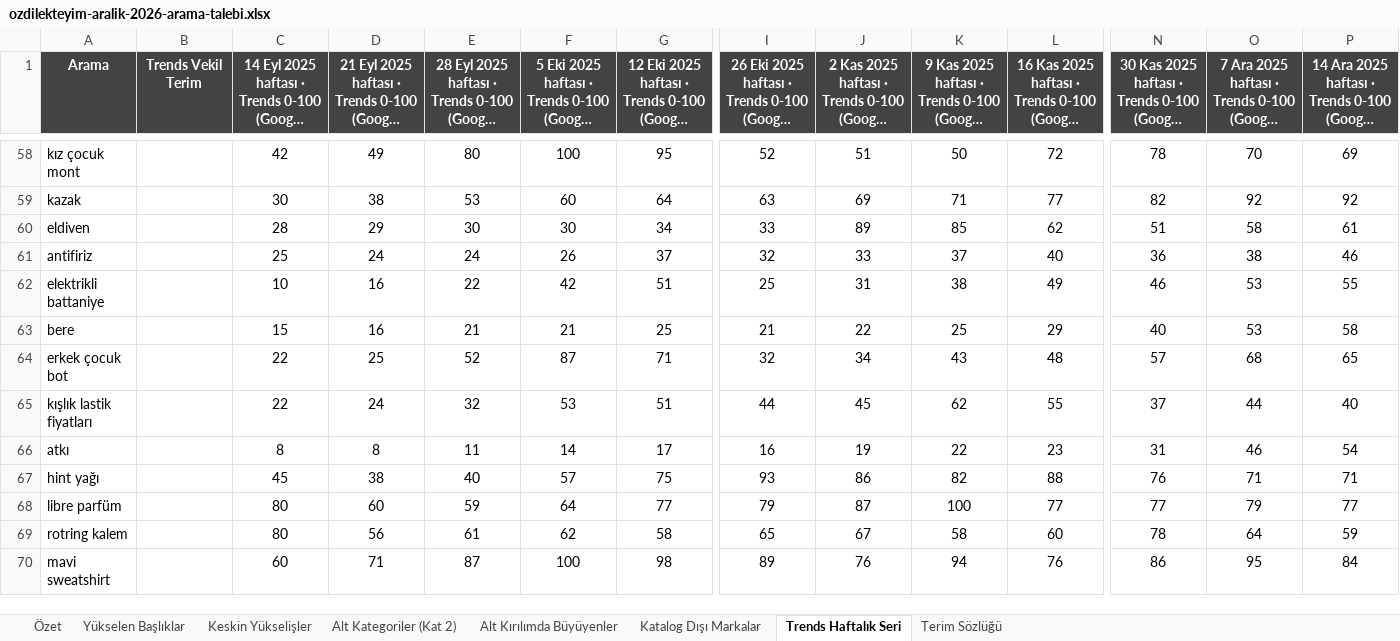
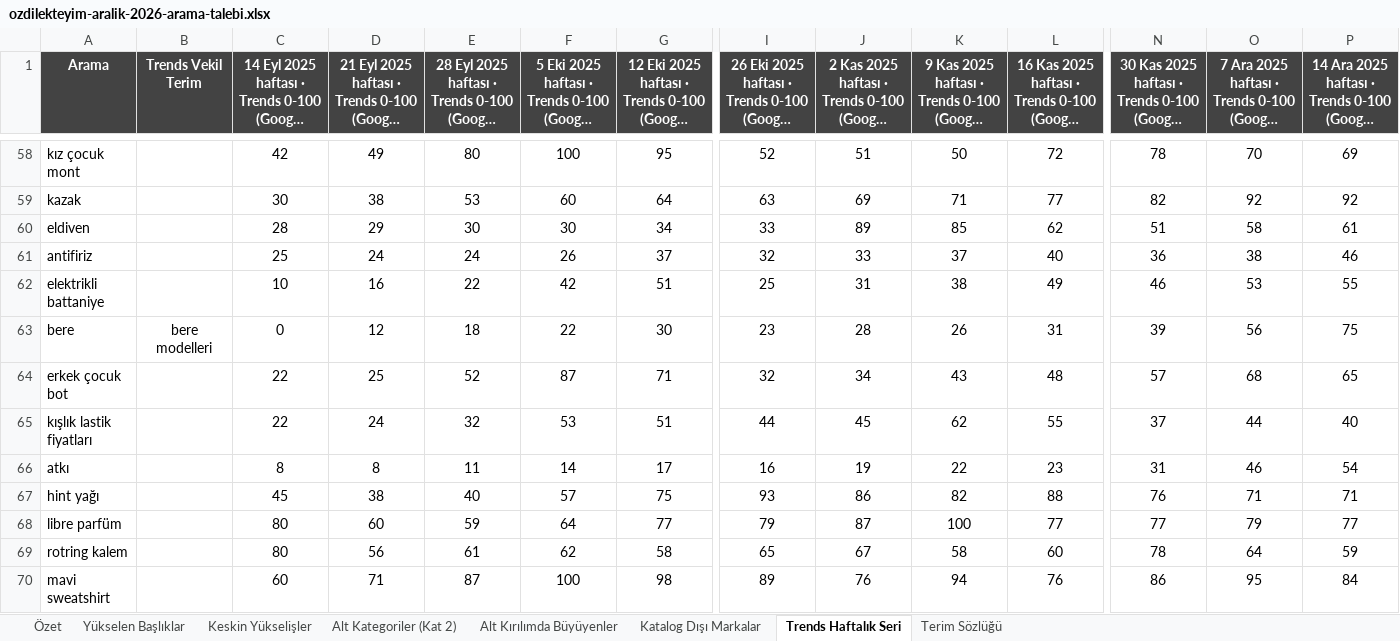
Before and after one commit to erdogan1ozdemir/ozdilek-sezon-ozeti-eyl-2026, an Excel workbook: aralik/ozdilekteyim-aralik-2026-arama-talebi.xlsx, sheet Trends Haftalık Seri, drawn as a sheet; only a part is shown, gaps mark what is left out; long unchanged cells end in …; values as stored, in another font and other column widths than the file's, no borders; the diff covers the shown part only; the diff names each change by its address in the sheet, - before the commit and + after, or states it on an @@ line.

```diff
--- a/aralik/ozdilekteyim-aralik-2026-arama-talebi.xlsx (sheet Trends Haftalık Seri)
+++ b/aralik/ozdilekteyim-aralik-2026-arama-talebi.xlsx (sheet Trends Haftalık Seri)
-B63 (Trends Vekil Terim): (empty)
+B63 (Trends Vekil Terim): bere modelleri
-C63: 15
+C63: 0
-D63: 16
+D63: 12
-E63: 21
+E63: 18
-F63: 21
+F63: 22
-G63: 25
+G63: 30
-I63: 21
+I63: 23
-J63: 22
+J63: 28
-K63: 25
+K63: 26
-L63: 29
+L63: 31
-N63: 40
+N63: 39
-O63: 53
+O63: 56
-P63: 58
+P63: 75
```
Also changed, not shown: 34 edited cells elsewhere in this sheet, sheet Yükselen Başlıklar, agustos/ozdilekteyim-agustos-2026-arama-talebi.xlsx, haziran/ozdilekteyim-haziran-2026-arama-talebi.xlsx, 22 other files.
